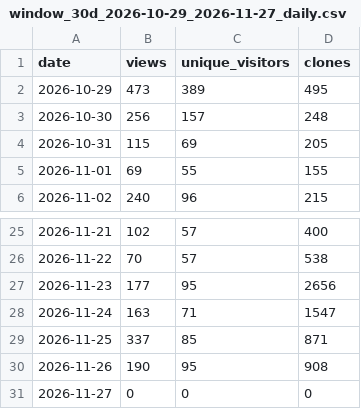
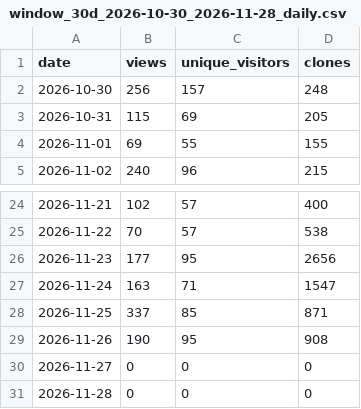
Before and after one commit to huaweicloud-samples/auto-workflows, a CSV file: collector/reports/window_30d_2026-10-30_2026-11-28_daily.csv (was collector/reports/window_30d_2026-10-29_2026-11-27_daily.csv), drawn as a sheet; only a part is shown, gaps mark what is left out; removed rows and columns are numbered as before the commit, all else as after; the diff names each change by its address in the sheet, - before the commit and + after, or states it on an @@ line.

```diff
--- a/collector/reports/window_30d_2026-10-29_2026-11-27_daily.csv
+++ b/collector/reports/window_30d_2026-10-30_2026-11-28_daily.csv
-row 2: 2026-10-29 | 473 | 389 | 495
+row 31: 2026-11-28 | 0 | 0 | 0
```
Also changed, not shown: collector/reports/window_30d_2026-10-30_2026-11-28_forks.csv, 7 other files.
